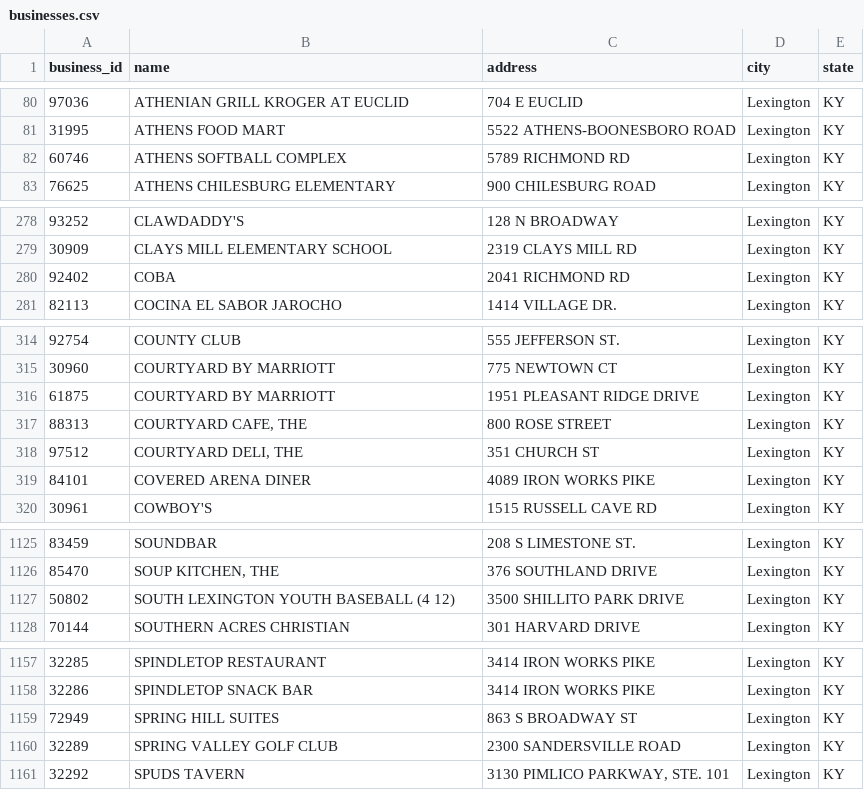
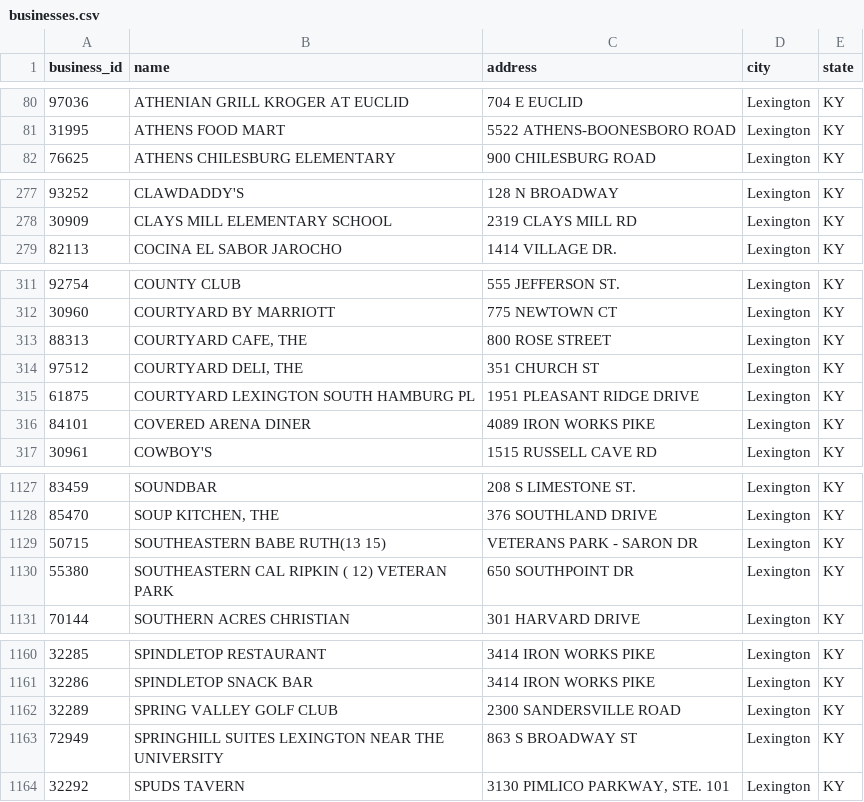
Before and after one commit to eeeschwartz/health-department-yelp-data, a CSV file: businesses.csv, drawn as a sheet; only a part is shown, gaps mark what is left out; the diff covers the shown part only.

```diff
--- a/businesses.csv
+++ b/businesses.csv
@@ -81,3 +81,2 @@ business_id,name,address,city,state
 31995,ATHENS FOOD MART,5522 ATHENS-BOONESBORO ROAD,Lexington,KY
-60746,ATHENS SOFTBALL COMPLEX,5789 RICHMOND RD,Lexington,KY
 76625,ATHENS CHILESBURG ELEMENTARY,900 CHILESBURG ROAD,Lexington,KY
@@ -279,3 +278,2 @@ business_id,name,address,city,state
 30909,CLAYS MILL ELEMENTARY SCHOOL,2319 CLAYS MILL RD,Lexington,KY
-92402,COBA,2041 RICHMOND RD,Lexington,KY
 82113,COCINA EL SABOR JAROCHO,1414 VILLAGE DR.,Lexington,KY
@@ -315,5 +312,5 @@ business_id,name,address,city,state
 30960,COURTYARD BY MARRIOTT,775 NEWTOWN CT,Lexington,KY
-61875,COURTYARD BY MARRIOTT,1951 PLEASANT RIDGE DRIVE,Lexington,KY
 88313,"COURTYARD CAFE, THE",800 ROSE STREET,Lexington,KY
 97512,"COURTYARD DELI, THE",351 CHURCH ST,Lexington,KY
+61875,COURTYARD LEXINGTON SOUTH HAMBURG PL,1951 PLEASANT RIDGE DRIVE,Lexington,KY
 84101,COVERED ARENA DINER,4089 IRON WORKS PIKE,Lexington,KY
@@ -1126,3 +1128,4 @@ business_id,name,address,city,state
 85470,"SOUP KITCHEN, THE",376 SOUTHLAND DRIVE,Lexington,KY
-50802,SOUTH LEXINGTON YOUTH BASEBALL (4 12),3500 SHILLITO PARK DRIVE,Lexington,KY
+50715,SOUTHEASTERN  BABE RUTH(13 15), VETERANS PARK - SARON DR,Lexington,KY
+55380,SOUTHEASTERN CAL RIPKIN ( 12)  VETERAN PARK,650 SOUTHPOINT DR,Lexington,KY
 70144,SOUTHERN ACRES CHRISTIAN,301 HARVARD DRIVE,Lexington,KY
@@ -1158,4 +1161,4 @@ business_id,name,address,city,state
 32286,SPINDLETOP SNACK BAR,3414 IRON WORKS PIKE,Lexington,KY
-72949,SPRING HILL SUITES,863 S BROADWAY ST,Lexington,KY
 32289,SPRING VALLEY GOLF CLUB,2300 SANDERSVILLE ROAD,Lexington,KY
+72949,SPRINGHILL SUITES LEXINGTON NEAR THE UNIVERSITY,863 S BROADWAY ST,Lexington,KY
 32292,SPUDS TAVERN,"3130 PIMLICO PARKWAY, STE. 101",Lexington,KY
```
Also changed, not shown: 9 added rows, 9 removed rows and 1 edited cell elsewhere in this file, feed_info.csv, inspections.csv, 4 other files.
